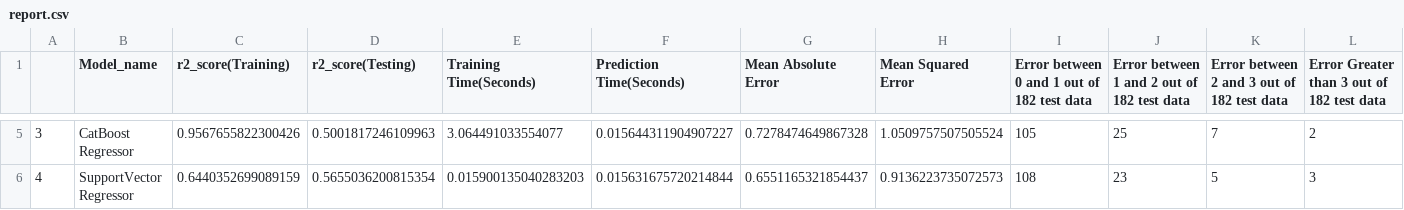
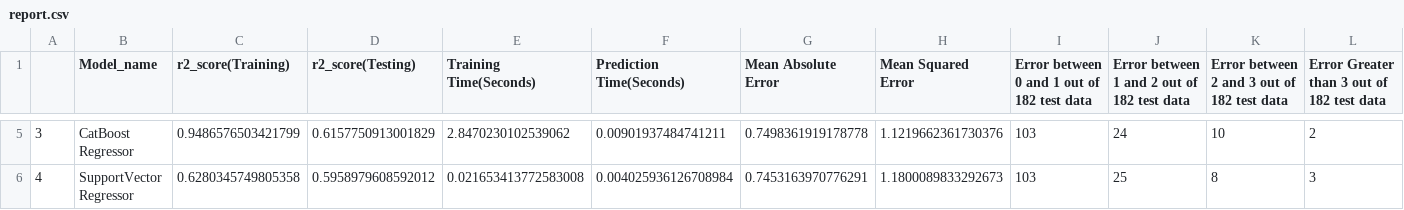
Before and after one commit to Hariprasath-AI/LC50_Project, a CSV file: data/report/report.csv, drawn as a sheet; only a part is shown, gaps mark what is left out; the diff covers the shown part only.

```diff
--- a/data/report/report.csv
+++ b/data/report/report.csv
@@ -5,2 +5,2 @@
-3,CatBoost Regressor,0.9567655822300426,0.5001817246109963,3.064491033554077,0.015644311904907227,0.7278474649867328,1.0509757507505524,105,25,7,2
-4,SupportVector Regressor,0.6440352699089159,0.5655036200815354,0.015900135040283203,0.015631675720214844,0.6551165321854437,0.9136223735072573,108,23,5,3
+3,CatBoost Regressor,0.9486576503421799,0.6157750913001829,2.8470230102539062,0.00901937484741211,0.7498361919178778,1.1219662361730376,103,24,10,2
+4,SupportVector Regressor,0.6280345749805358,0.5958979608592012,0.021653413772583008,0.004025936126708984,0.7453163970776291,1.1800089833292673,103,25,8,3
```
Also changed, not shown: 27 edited cells elsewhere in this file, 26 other files.
